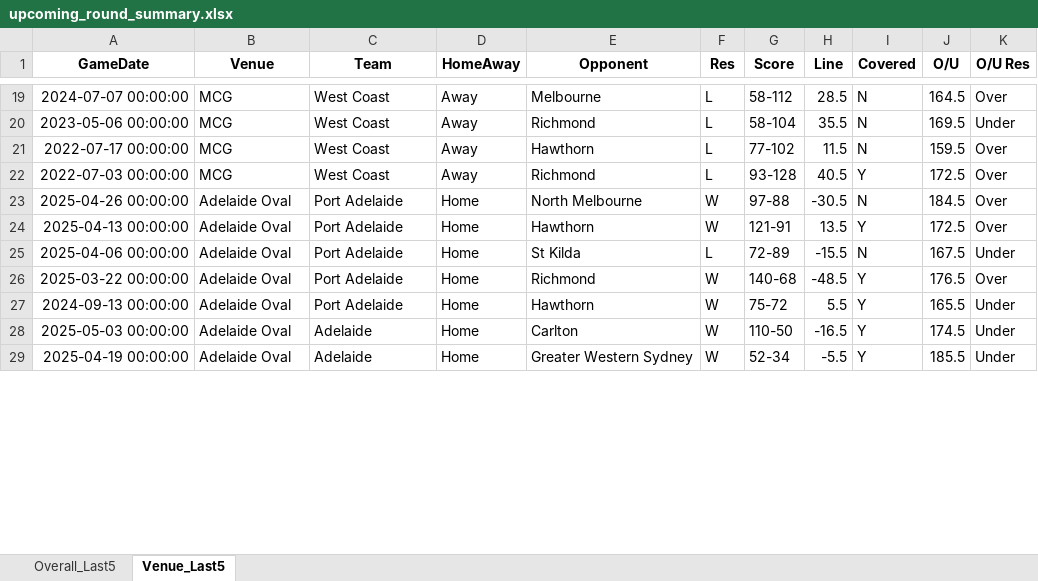
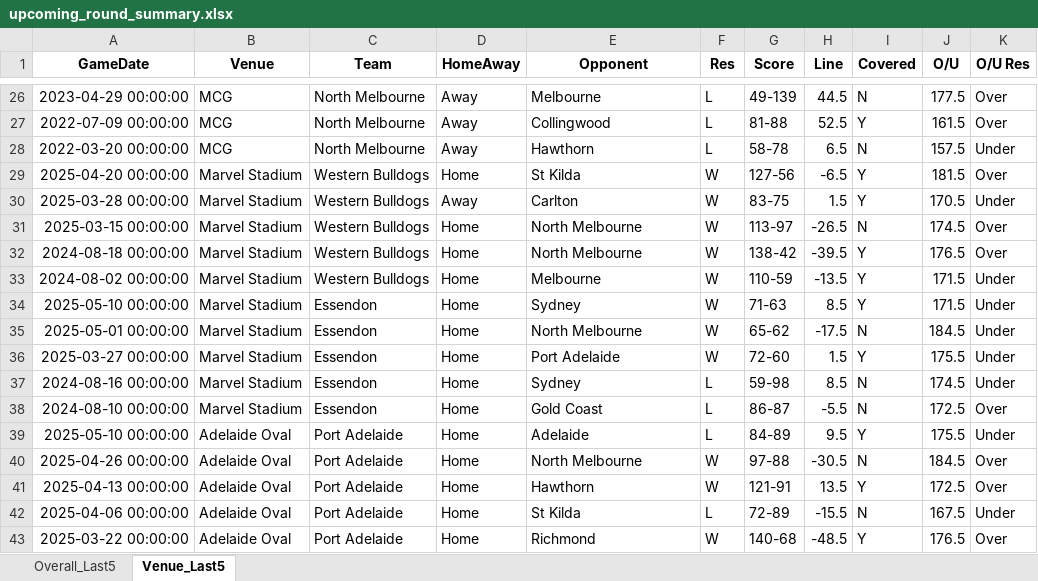
Before and after one commit to aflmodel/afl-dashboard-app, an Excel workbook: upcoming_round_summary.xlsx, sheet Venue_Last5, drawn as a sheet; only a part is shown, gaps mark what is left out; values as stored, in another font and other column widths than the file's, no borders; removed rows and columns are numbered as before the commit, all else as after; the diff covers the shown part only; the diff names each change by its address in the sheet, - before the commit and + after, or states it on an @@ line.

```diff
--- a/upcoming_round_summary.xlsx (sheet Venue_Last5)
+++ b/upcoming_round_summary.xlsx (sheet Venue_Last5)
-A26 (GameDate): 2024-07-07 00:00:00
+A26 (GameDate): 2023-04-29 00:00:00
-C26 (Team): West Coast
+C26 (Team): North Melbourne
-G26 (Score): 58-112
+G26 (Score): 49-139
-H26 (Line): 28.5
+H26 (Line): 44.5
-J26 (O/U): 164.5
+J26 (O/U): 177.5
-row 20: 2023-05-06 00:00:00 | MCG | West Coast | Away | Richmond | L | 58-104 | 35.5 | N | 169.5 | Under
-row 21: 2022-07-17 00:00:00 | MCG | West Coast | Away | Hawthorn | L | 77-102 | 11.5 | N | 159.5 | Over
-A27 (GameDate): 2022-07-03 00:00:00
+A27 (GameDate): 2022-07-09 00:00:00
-C27 (Team): West Coast
+C27 (Team): North Melbourne
-E27 (Opponent): Richmond
+E27 (Opponent): Collingwood
-G27 (Score): 93-128
+G27 (Score): 81-88
-H27 (Line): 40.5
+H27 (Line): 52.5
-J27 (O/U): 172.5
+J27 (O/U): 161.5
+row 28: 2022-03-20 00:00:00 | MCG | North Melbourne | Away | Hawthorn | L | 58-78 | 6.5 | N | 157.5 | Under
+row 29: 2025-04-20 00:00:00 | Marvel Stadium | Western Bulldogs | Home | St Kilda | W | 127-56 | -6.5 | Y | 181.5 | Over
+row 30: 2025-03-28 00:00:00 | Marvel Stadium | Western Bulldogs | Away | Carlton | W | 83-75 | 1.5 | Y | 170.5 | Under
+row 31: 2025-03-15 00:00:00 | Marvel Stadium | Western Bulldogs | Home | North Melbourne | W | 113-97 | -26.5 | N | 174.5 | Over
+row 32: 2024-08-18 00:00:00 | Marvel Stadium | Western Bulldogs | Home | North Melbourne | W | 138-42 | -39.5 | Y | 176.5 | Over
+row 33: 2024-08-02 00:00:00 | Marvel Stadium | Western Bulldogs | Home | Melbourne | W | 110-59 | -13.5 | Y | 171.5 | Under
+row 34: 2025-05-10 00:00:00 | Marvel Stadium | Essendon | Home | Sydney | W | 71-63 | 8.5 | Y | 171.5 | Under
@@ row 39 moved to row 35: 2025-05-01 00:00:00 @@
@@ row 40 moved to row 36: 2025-03-27 00:00:00 @@
@@ row 41 moved to row 37: 2024-08-16 00:00:00 @@
@@ row 42 moved to row 38: 2024-08-10 00:00:00 @@
+row 39: 2025-05-10 00:00:00 | Adelaide Oval | Port Adelaide | Home | Adelaide | L | 84-89 | 9.5 | Y | 175.5 | Under
-row 27: 2024-09-13 00:00:00 | Adelaide Oval | Port Adelaide | Home | Hawthorn | W | 75-72 | 5.5 | Y | 165.5 | Under
-row 28: 2025-05-03 00:00:00 | Adelaide Oval | Adelaide | Home | Carlton | W | 110-50 | -16.5 | Y | 174.5 | Under
-row 29: 2025-04-19 00:00:00 | Adelaide Oval | Adelaide | Home | Greater Western Sydney | W | 52-34 | -5.5 | Y | 185.5 | Under
```
Also changed, not shown: 49 added rows, 50 removed rows and 12 edited cells elsewhere in this sheet, sheet Overall_Last5, 2 other files.
